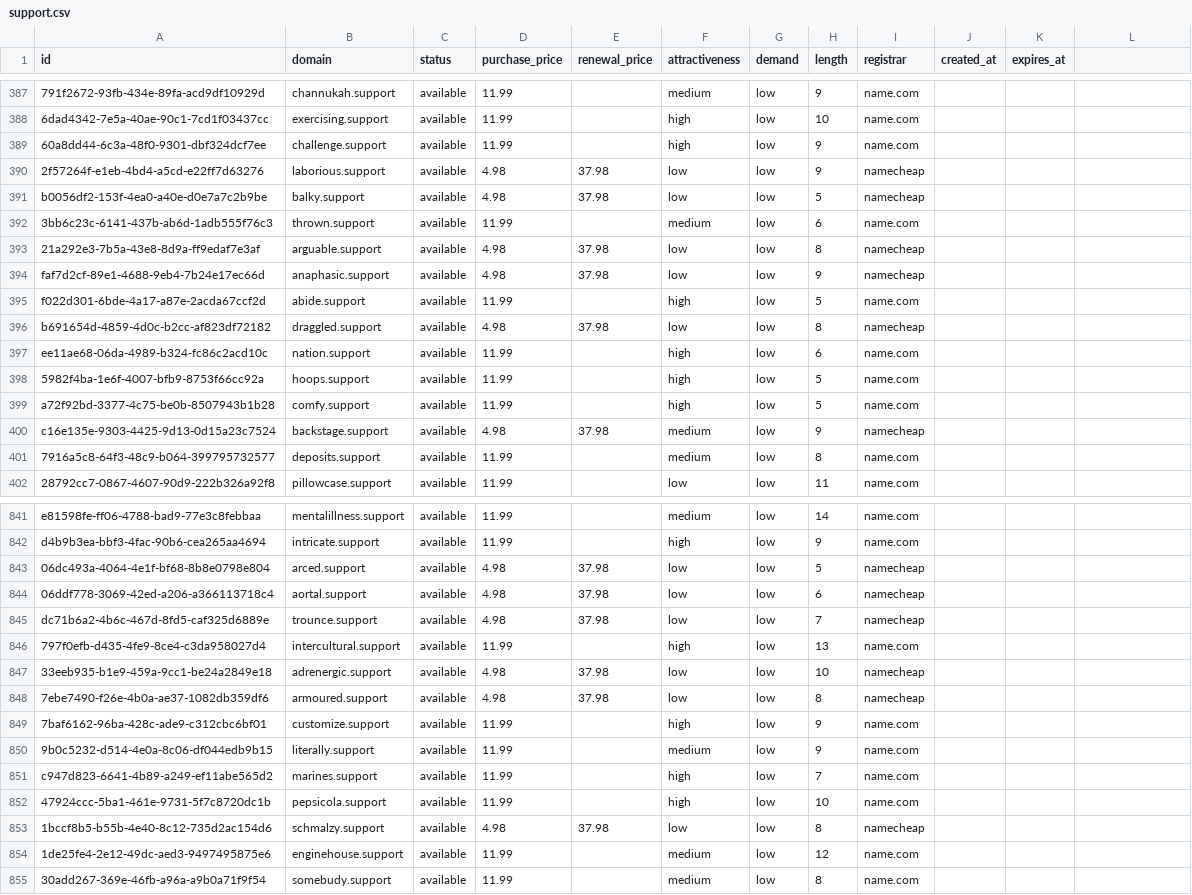
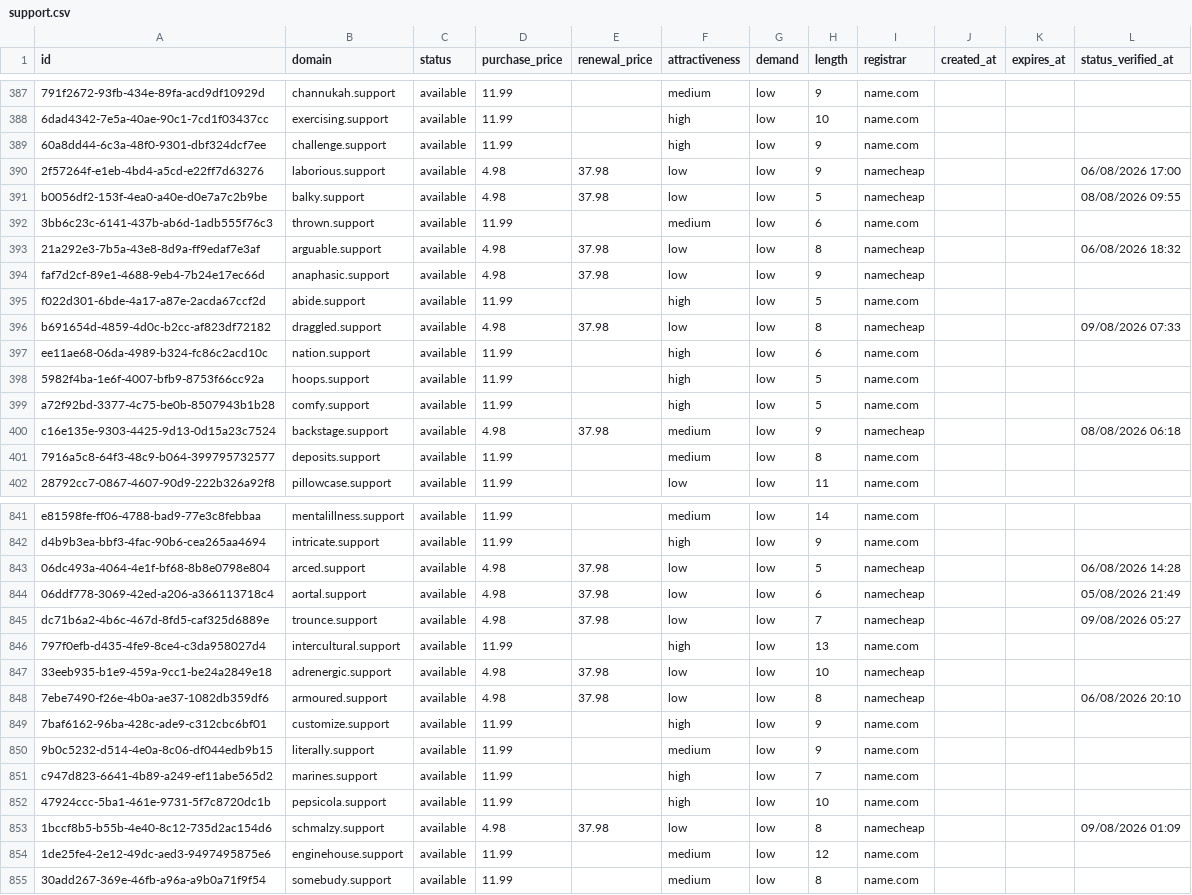
Before and after one commit to UniqueDomains/support-oneword-domains, a CSV file: support.csv, drawn as a sheet; only a part is shown, gaps mark what is left out; the diff covers the shown part only; the diff names each change by its address in the sheet, - before the commit and + after, or states it on an @@ line.

```diff
--- a/support.csv
+++ b/support.csv
-L1: (empty)
+L1: status_verified_at
-L390 (status_verified_at): (empty)
+L390 (status_verified_at): 06/08/2026 17:00
-L391 (status_verified_at): (empty)
+L391 (status_verified_at): 08/08/2026 09:55
-L393 (status_verified_at): (empty)
+L393 (status_verified_at): 06/08/2026 18:32
-L396 (status_verified_at): (empty)
+L396 (status_verified_at): 09/08/2026 07:33
-L400 (status_verified_at): (empty)
+L400 (status_verified_at): 08/08/2026 06:18
-L843 (status_verified_at): (empty)
+L843 (status_verified_at): 06/08/2026 14:28
-L844 (status_verified_at): (empty)
+L844 (status_verified_at): 05/08/2026 21:49
-L845 (status_verified_at): (empty)
+L845 (status_verified_at): 09/08/2026 05:27
-L848 (status_verified_at): (empty)
+L848 (status_verified_at): 06/08/2026 20:10
-L853 (status_verified_at): (empty)
+L853 (status_verified_at): 09/08/2026 01:09
```
Also changed, not shown: 131 edited cells elsewhere in this file, 6 other files.
